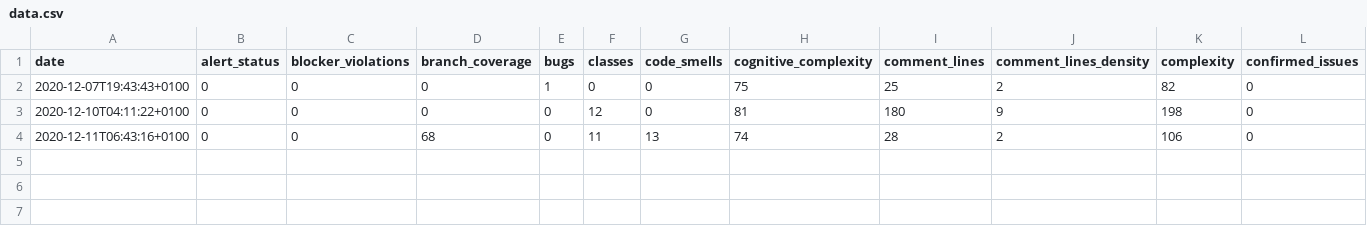
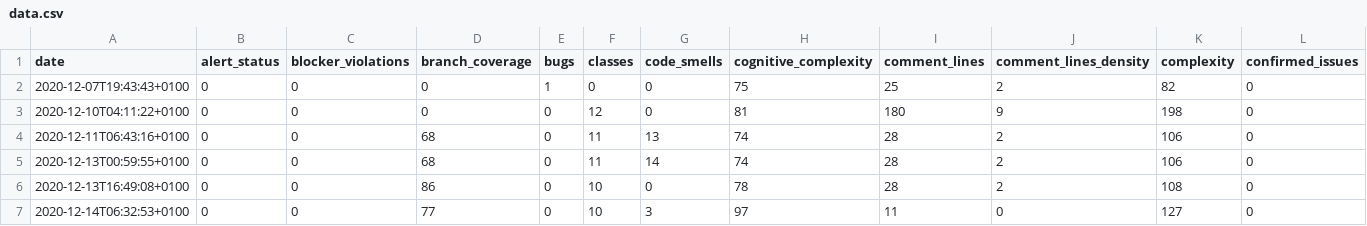
Before and after one commit to fga-eps-mds/2020.1-GaiaDex-BackEnd, a CSV file: docs/download/data.csv, drawn as a sheet; only a part is shown; rows hold the shown columns only; the diff names each change by its address in the sheet, - before the commit and + after, or states it on an @@ line.

```diff
--- a/docs/download/data.csv
+++ b/docs/download/data.csv
+row 5: 2020-12-13T00:59:55+0100 | 0 | 0 | 68 | 0 | 11 | 14 | 74 | 28 | 2 | 106 | 0
+row 6: 2020-12-13T16:49:08+0100 | 0 | 0 | 86 | 0 | 10 | 0 | 78 | 28 | 2 | 108 | 0
+row 7: 2020-12-14T06:32:53+0100 | 0 | 0 | 77 | 0 | 10 | 3 | 97 | 11 | 0 | 127 | 0
```
Also changed, not shown: 2 other files.
